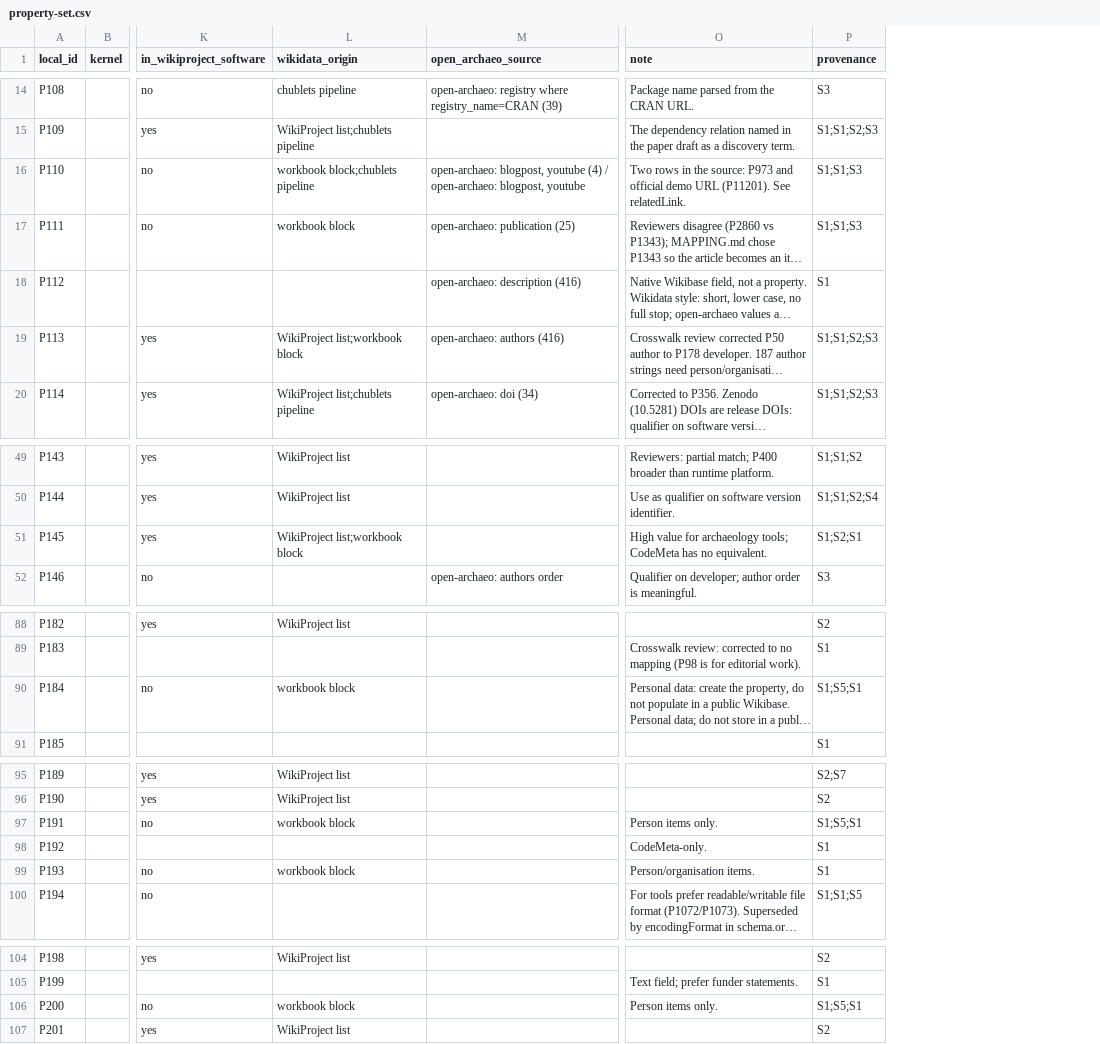
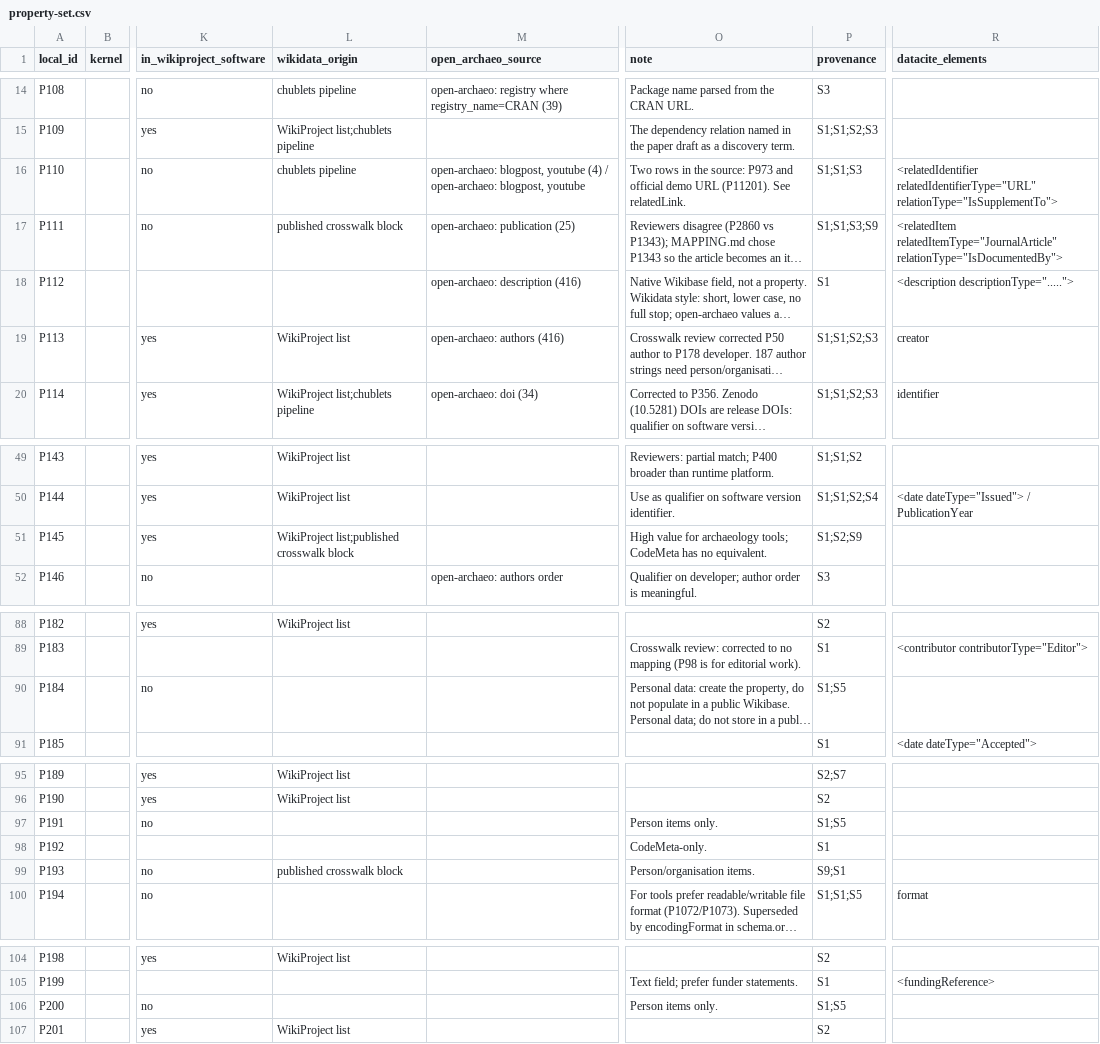
Before and after one commit to n4o-rse/chublets-wikibase-demo, a CSV file: background/property-set.csv, drawn as a sheet; only a part is shown, gaps mark what is left out; long unchanged cells end in …; the diff covers the shown part only; the diff names each change by its address in the sheet, - before the commit and + after, or states it on an @@ line.

Commit message:
Credit the ConnOSS crosswalk and refresh background/ from Starter Pack v1.1
The published ConnOSS crosswalk (CC BY 4.0, https://doi.org/10.5281/zenodo.21935688) is source S9 and is credited in the README. The model itself did not change; only background/ differs from the first pack.

```diff
--- a/background/property-set.csv
+++ b/background/property-set.csv
+column R (datacite_elements), rows 16-20: <relatedIdentifier relatedIdentifierType="URL" relationType="IsSupplementTo"> | <relatedItem relatedItemType="JournalArticle" relationType="IsDocumentedBy"> | <description descriptionType="....."> | creator | identifier; row 50: <date dateType="Issued"> / PublicationYear; rows 89-91: <contributor contributorType="Editor"> |  | <date dateType="Accepted">; row 100: format; row 105: <fundingReference>
-L16 (wikidata_origin): workbook block;chublets pipeline
+L16 (wikidata_origin): chublets pipeline
-L17 (wikidata_origin): workbook block
+L17 (wikidata_origin): published crosswalk block
-P17 (provenance): S1;S1;S3
+P17 (provenance): S1;S1;S3;S9
-L19 (wikidata_origin): WikiProject list;workbook block
+L19 (wikidata_origin): WikiProject list
-L51 (wikidata_origin): WikiProject list;workbook block
+L51 (wikidata_origin): WikiProject list;published crosswalk block
-P51 (provenance): S1;S2;S1
+P51 (provenance): S1;S2;S9
-L90 (wikidata_origin): workbook block
+L90 (wikidata_origin): (empty)
-P90 (provenance): S1;S5;S1
+P90 (provenance): S1;S5
-L97 (wikidata_origin): workbook block
+L97 (wikidata_origin): (empty)
-P97 (provenance): S1;S5;S1
+P97 (provenance): S1;S5
-L99 (wikidata_origin): workbook block
+L99 (wikidata_origin): published crosswalk block
-P99 (provenance): S1
+P99 (provenance): S9;S1
-L106 (wikidata_origin): workbook block
+L106 (wikidata_origin): (empty)
-P106 (provenance): S1;S5;S1
+P106 (provenance): S1;S5
```
Also changed, not shown: 16 edited cells elsewhere in this file, background/sources.csv, 5 other files.
